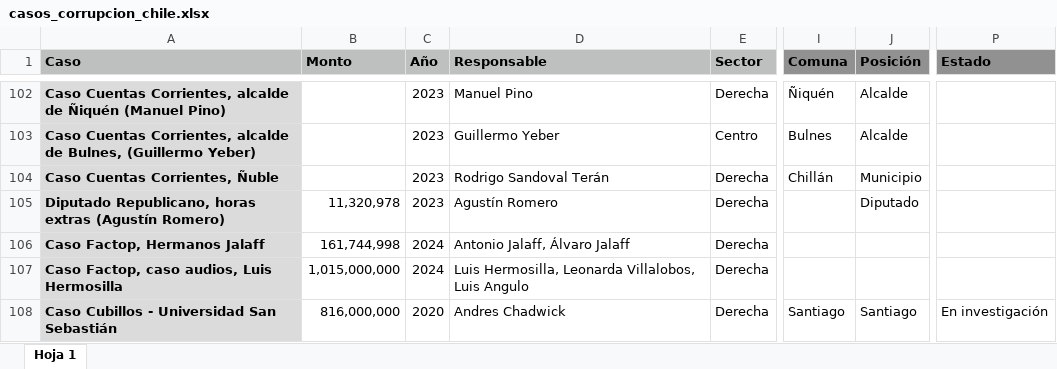
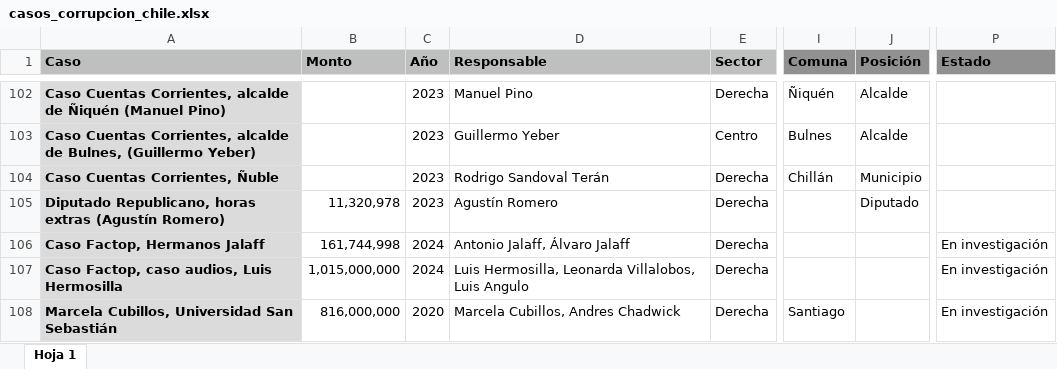
Before and after one commit to bastianolea/corrupcion_chile, an Excel workbook: datos/casos_corrupcion_chile.xlsx, sheet Hoja 1, drawn as a sheet; only a part is shown, gaps mark what is left out; values as stored, in another font and other column widths than the file's, no borders; conditional formats not drawn; the diff names each change by its address in the sheet, - before the commit and + after, or states it on an @@ line.

Commit message:
nuevos casos

```diff
--- a/datos/casos_corrupcion_chile.xlsx (sheet Hoja 1)
+++ b/datos/casos_corrupcion_chile.xlsx (sheet Hoja 1)
-P106:P107 (Estado): (empty)
+P106:P107 (Estado): En investigación
-A108 (Caso): Caso Cubillos - Universidad San Sebastián
+A108 (Caso): Marcela Cubillos, Universidad San Sebastián
-D108 (Responsable): Andres Chadwick
+D108 (Responsable): Marcela Cubillos, Andres Chadwick
-J108 (Posición): Santiago
+J108 (Posición): (empty)
```
Also changed, not shown: 1 other file.
